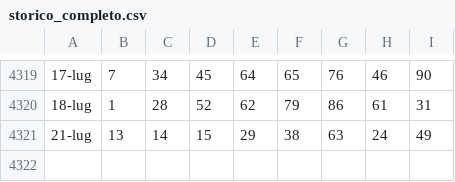
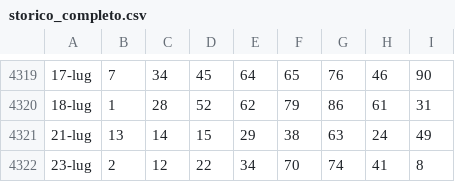
Before and after one commit to armentanom-eng/StatisticalData, a CSV file: storico_completo.csv, drawn as a sheet; only a part is shown, gaps mark what is left out.

```diff
--- a/storico_completo.csv
+++ b/storico_completo.csv
@@ -4321 +4321,2 @@
 21-lug;13;14;15;29;38;63;24;49
+23-lug;2;12;22;34;70;74;41;8
```
